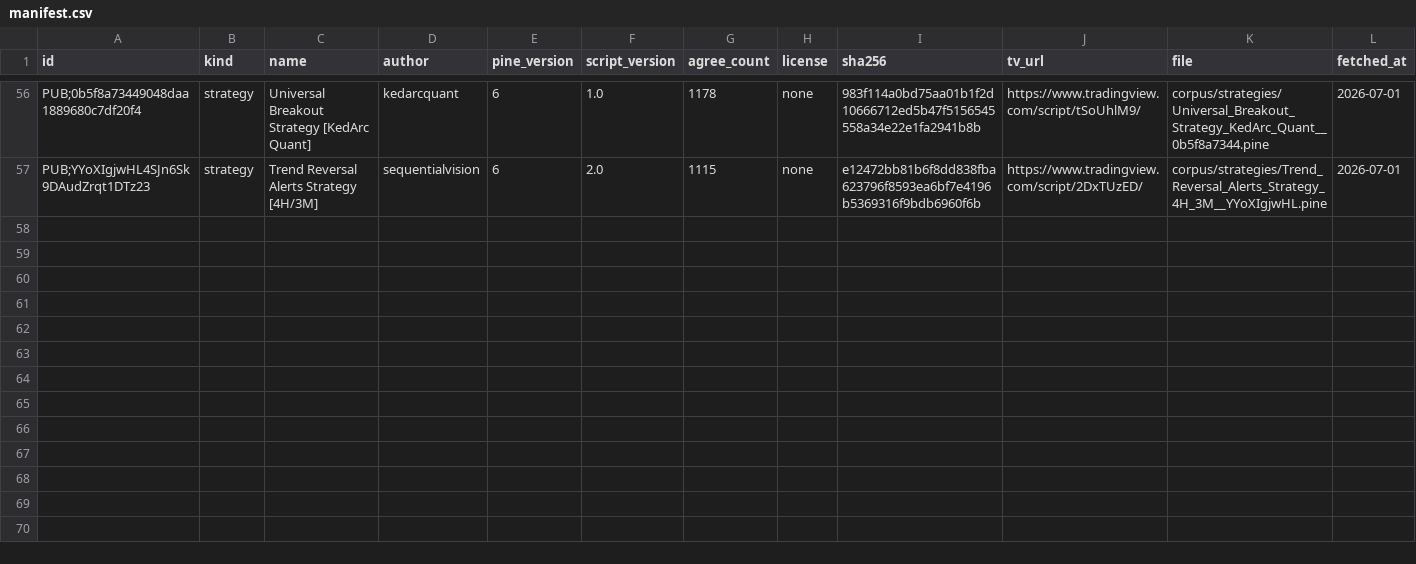
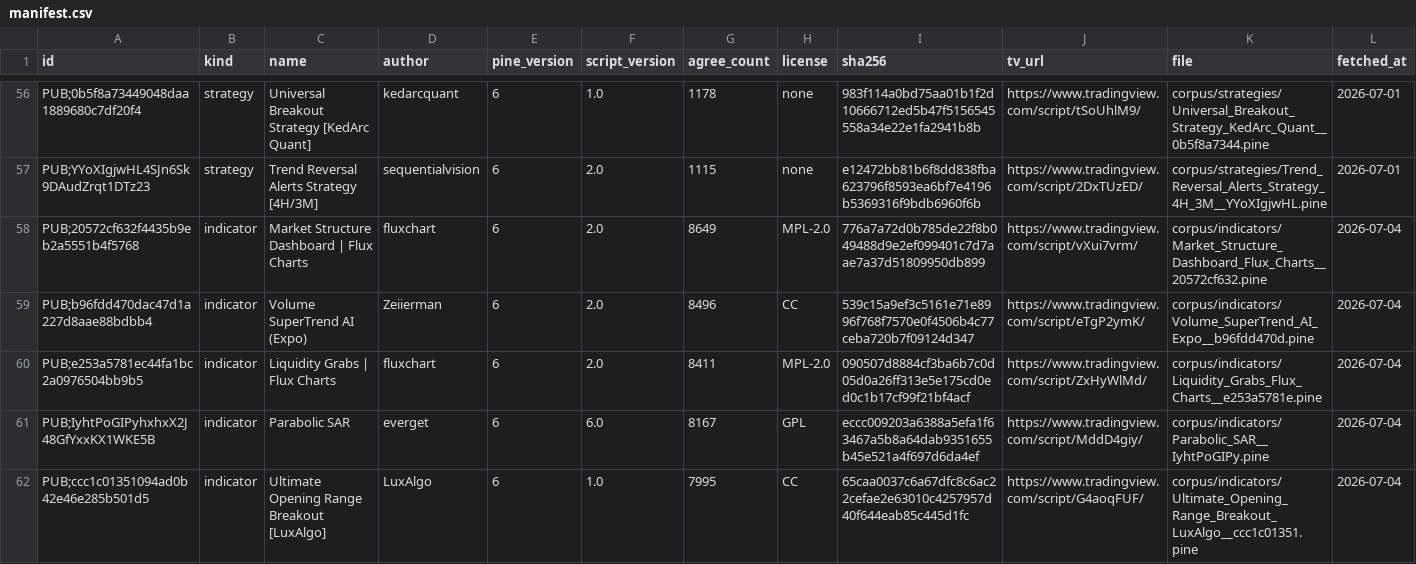
Before and after one commit to PyneSys/pyne-in-the-wild, a CSV file: corpus/manifest.csv, drawn as a sheet; only a part is shown, gaps mark what is left out; the diff covers the shown part only; the diff names each change by its address in the sheet, - before the commit and + after, or states it on an @@ line.

```diff
--- a/corpus/manifest.csv
+++ b/corpus/manifest.csv
+row 58: PUB;20572cf632f4435b9eb2a5551b4f5768 | indicator | Market Structure Dashboard | Flux Charts | fluxchart | 6 | 2.0 | 8649 | MPL-2.0 | 776a7a72d0b785de22f8b049488d9e2ef099401c7d7aae7a37d51809950db899 | https://www.tradingview.com/script/vXui7vrm/ | corpus/indicators/Market_Structure_Dashboard_Flux_Charts__20572cf632.pine | 2026-07-04
+row 59: PUB;b96fdd470dac47d1a227d8aae88bdbb4 | indicator | Volume SuperTrend AI (Expo) | Zeiierman | 6 | 2.0 | 8496 | CC | 539c15a9ef3c5161e71e8996f768f7570e0f4506b4c77ceba720b7f09124d347 | https://www.tradingview.com/script/eTgP2ymK/ | corpus/indicators/Volume_SuperTrend_AI_Expo__b96fdd470d.pine | 2026-07-04
+row 60: PUB;e253a5781ec44fa1bc2a0976504bb9b5 | indicator | Liquidity Grabs | Flux Charts | fluxchart | 6 | 2.0 | 8411 | MPL-2.0 | 090507d8884cf3ba6b7c0d05d0a26ff313e5e175cd0ed0c1b17cf99f21bf4acf | https://www.tradingview.com/script/ZxHyWlMd/ | corpus/indicators/Liquidity_Grabs_Flux_Charts__e253a5781e.pine | 2026-07-04
+row 61: PUB;IyhtPoGIPyhxhxX2J48GfYxxKX1WKE5B | indicator | Parabolic SAR | everget | 6 | 6.0 | 8167 | GPL | eccc009203a6388a5efa1f63467a5b8a64dab9351655b45e521a4f697d6da4ef | https://www.tradingview.com/script/MddD4giy/ | corpus/indicators/Parabolic_SAR__IyhtPoGIPy.pine | 2026-07-04
+row 62: PUB;ccc1c01351094ad0b42e46e285b501d5 | indicator | Ultimate Opening Range Breakout [LuxAlgo] | LuxAlgo | 6 | 1.0 | 7995 | CC | 65caa0037c6a67dfc8c6ac22cefae2e63010c4257957d40f644eab85c445d1fc | https://www.tradingview.com/script/G4aoqFUF/ | corpus/indicators/Ultimate_Opening_Range_Breakout_LuxAlgo__ccc1c01351.pine | 2026-07-04
```
Also changed, not shown: 5 added rows elsewhere in this file, corpus/libs/manifest.csv, results/results.csv, 3 other files.
